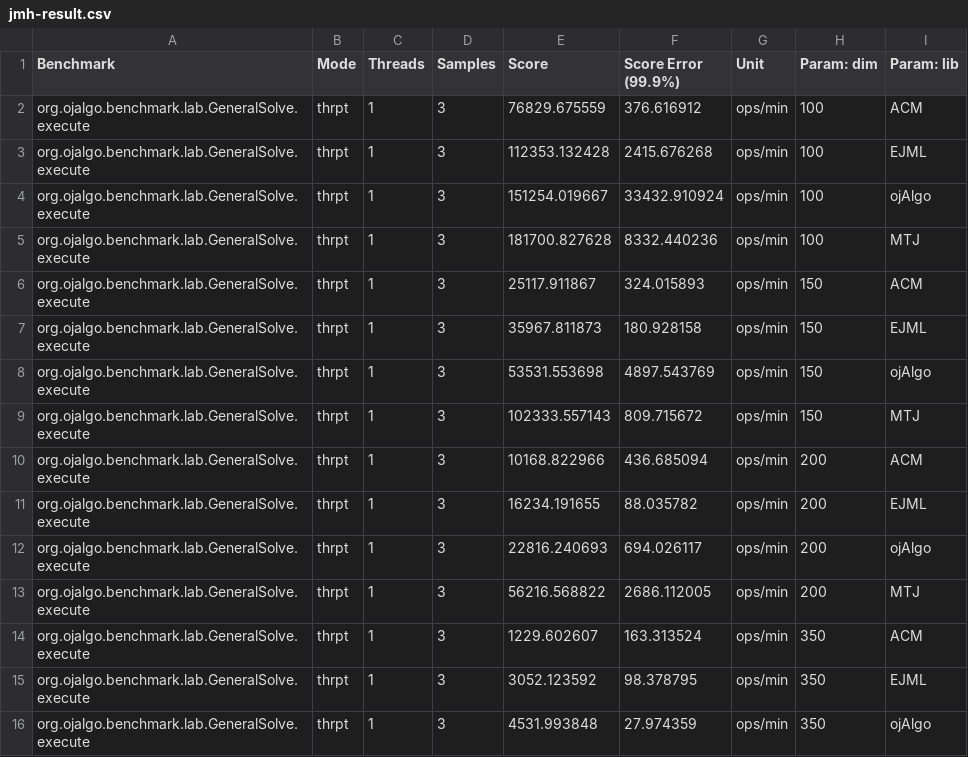
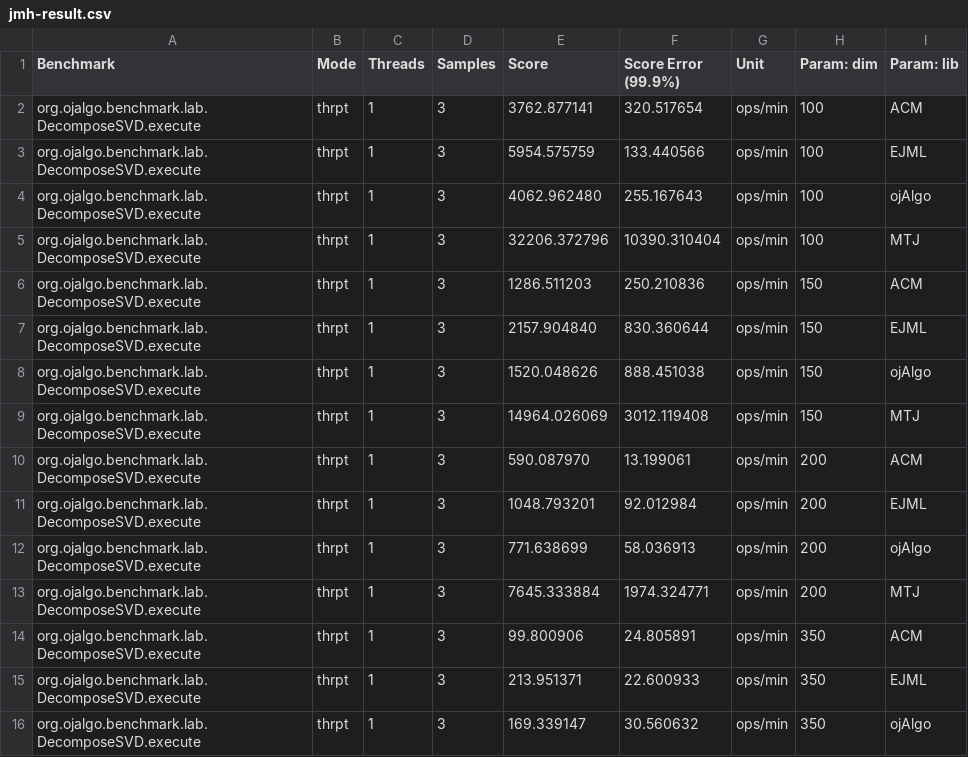
Before and after one commit to optimatika/ojAlgo-linear-algebra-benchmark, a CSV file: jmh-result.csv, drawn as a sheet; only a part is shown; the diff covers the shown part only.

```diff
--- a/jmh-result.csv
+++ b/jmh-result.csv
@@ -1,16 +1,16 @@
 "Benchmark","Mode","Threads","Samples","Score","Score Error (99.9%)","Unit","Param: dim","Param: lib"
-"org.ojalgo.benchmark.lab.GeneralSolve.execute","thrpt",1,3,76829.675559,376.616912,"ops/min",100,ACM
-"org.ojalgo.benchmark.lab.GeneralSolve.execute","thrpt",1,3,112353.132428,2415.676268,"ops/min",100,EJML
-"org.ojalgo.benchmark.lab.GeneralSolve.execute","thrpt",1,3,151254.019667,33432.910924,"ops/min",100,ojAlgo
-"org.ojalgo.benchmark.lab.GeneralSolve.execute","thrpt",1,3,181700.827628,8332.440236,"ops/min",100,MTJ
-"org.ojalgo.benchmark.lab.GeneralSolve.execute","thrpt",1,3,25117.911867,324.015893,"ops/min",150,ACM
-"org.ojalgo.benchmark.lab.GeneralSolve.execute","thrpt",1,3,35967.811873,180.928158,"ops/min",150,EJML
-"org.ojalgo.benchmark.lab.GeneralSolve.execute","thrpt",1,3,53531.553698,4897.543769,"ops/min",150,ojAlgo
-"org.ojalgo.benchmark.lab.GeneralSolve.execute","thrpt",1,3,102333.557143,809.715672,"ops/min",150,MTJ
-"org.ojalgo.benchmark.lab.GeneralSolve.execute","thrpt",1,3,10168.822966,436.685094,"ops/min",200,ACM
-"org.ojalgo.benchmark.lab.GeneralSolve.execute","thrpt",1,3,16234.191655,88.035782,"ops/min",200,EJML
-"org.ojalgo.benchmark.lab.GeneralSolve.execute","thrpt",1,3,22816.240693,694.026117,"ops/min",200,ojAlgo
-"org.ojalgo.benchmark.lab.GeneralSolve.execute","thrpt",1,3,56216.568822,2686.112005,"ops/min",200,MTJ
-"org.ojalgo.benchmark.lab.GeneralSolve.execute","thrpt",1,3,1229.602607,163.313524,"ops/min",350,ACM
-"org.ojalgo.benchmark.lab.GeneralSolve.execute","thrpt",1,3,3052.123592,98.378795,"ops/min",350,EJML
-"org.ojalgo.benchmark.lab.GeneralSolve.execute","thrpt",1,3,4531.993848,27.974359,"ops/min",350,ojAlgo
+"org.ojalgo.benchmark.lab.DecomposeSVD.execute","thrpt",1,3,3762.877141,320.517654,"ops/min",100,ACM
+"org.ojalgo.benchmark.lab.DecomposeSVD.execute","thrpt",1,3,5954.575759,133.440566,"ops/min",100,EJML
+"org.ojalgo.benchmark.lab.DecomposeSVD.execute","thrpt",1,3,4062.962480,255.167643,"ops/min",100,ojAlgo
+"org.ojalgo.benchmark.lab.DecomposeSVD.execute","thrpt",1,3,32206.372796,10390.310404,"ops/min",100,MTJ
+"org.ojalgo.benchmark.lab.DecomposeSVD.execute","thrpt",1,3,1286.511203,250.210836,"ops/min",150,ACM
+"org.ojalgo.benchmark.lab.DecomposeSVD.execute","thrpt",1,3,2157.904840,830.360644,"ops/min",150,EJML
+"org.ojalgo.benchmark.lab.DecomposeSVD.execute","thrpt",1,3,1520.048626,888.451038,"ops/min",150,ojAlgo
+"org.ojalgo.benchmark.lab.DecomposeSVD.execute","thrpt",1,3,14964.026069,3012.119408,"ops/min",150,MTJ
+"org.ojalgo.benchmark.lab.DecomposeSVD.execute","thrpt",1,3,590.087970,13.199061,"ops/min",200,ACM
+"org.ojalgo.benchmark.lab.DecomposeSVD.execute","thrpt",1,3,1048.793201,92.012984,"ops/min",200,EJML
+"org.ojalgo.benchmark.lab.DecomposeSVD.execute","thrpt",1,3,771.638699,58.036913,"ops/min",200,ojAlgo
+"org.ojalgo.benchmark.lab.DecomposeSVD.execute","thrpt",1,3,7645.333884,1974.324771,"ops/min",200,MTJ
+"org.ojalgo.benchmark.lab.DecomposeSVD.execute","thrpt",1,3,99.800906,24.805891,"ops/min",350,ACM
+"org.ojalgo.benchmark.lab.DecomposeSVD.execute","thrpt",1,3,213.951371,22.600933,"ops/min",350,EJML
+"org.ojalgo.benchmark.lab.DecomposeSVD.execute","thrpt",1,3,169.339147,30.560632,"ops/min",350,ojAlgo
```
Also changed, not shown: 39 edited cells elsewhere in this file, 24 other files.
